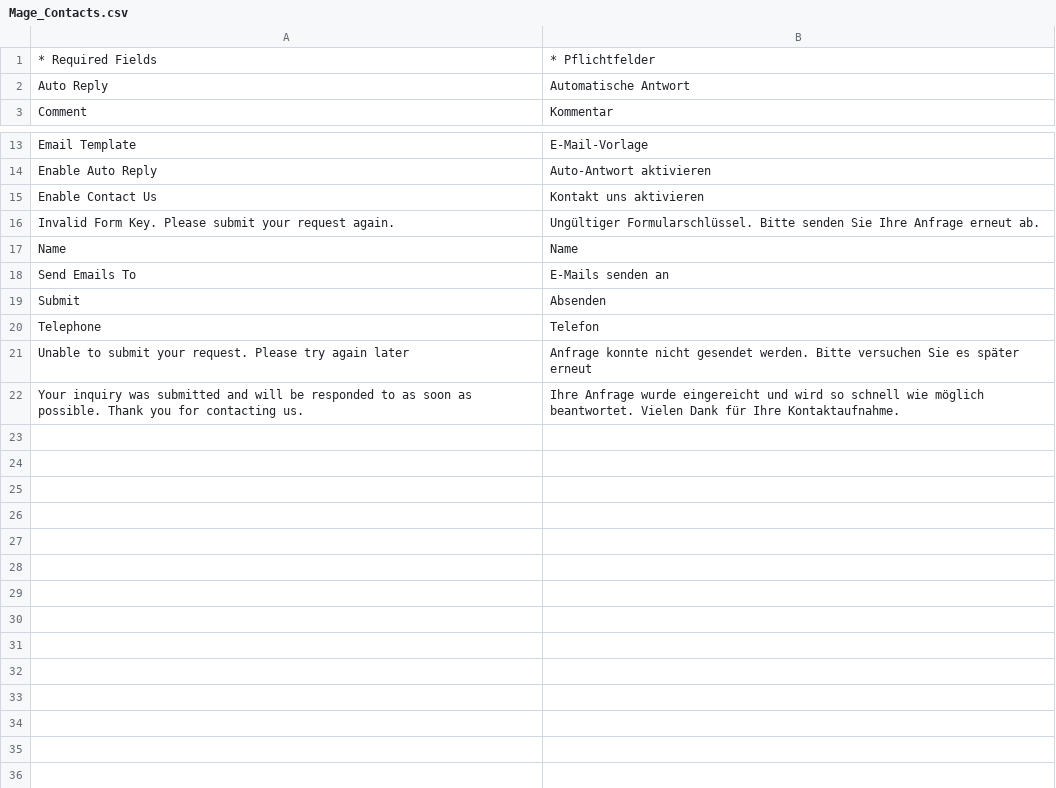
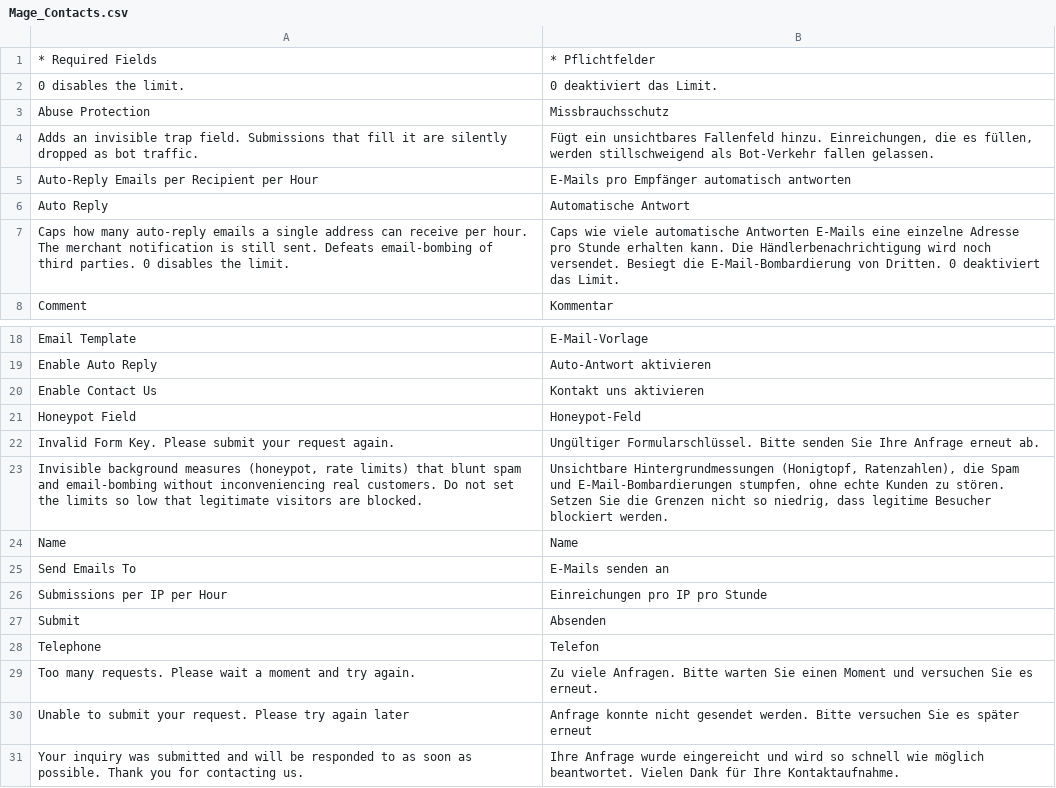
Before and after one commit to MahoCommerce/maho-language-de_DE, a CSV file: app/locale/de_DE/Mage_Contacts.csv, drawn as a sheet; only a part is shown, gaps mark what is left out.

```diff
--- a/app/locale/de_DE/Mage_Contacts.csv
+++ b/app/locale/de_DE/Mage_Contacts.csv
@@ -1,3 +1,8 @@
 "* Required Fields","* Pflichtfelder"
+"0 disables the limit.","0 deaktiviert das Limit."
+"Abuse Protection","Missbrauchsschutz"
+"Adds an invisible trap field. Submissions that fill it are silently dropped as bot traffic.","Fügt ein unsichtbares Fallenfeld hinzu. Einreichungen, die es füllen, werden stillschweigend als Bot-Verkehr fallen gelassen."
+"Auto-Reply Emails per Recipient per Hour","E-Mails pro Empfänger automatisch antworten"
 "Auto Reply","Automatische Antwort"
+"Caps how many auto-reply emails a single address can receive per hour. The merchant notification is still sent. Defeats email-bombing of third parties. 0 disables the limit.","Caps wie viele automatische Antworten E-Mails eine einzelne Adresse pro Stunde erhalten kann. Die Händlerbenachrichtigung wird noch versendet. Besiegt die E-Mail-Bombardierung von Dritten. 0 deaktiviert das Limit."
 "Comment","Kommentar"
@@ -15,7 +20,11 @@
 "Enable Contact Us","Kontakt uns aktivieren"
+"Honeypot Field","Honeypot-Feld"
 "Invalid Form Key. Please submit your request again.","Ungültiger Formularschlüssel. Bitte senden Sie Ihre Anfrage erneut ab."
+"Invisible background measures (honeypot, rate limits) that blunt spam and email-bombing without inconveniencing real customers. Do not set the limits so low that legitimate visitors are blocked.","Unsichtbare Hintergrundmessungen (Honigtopf, Ratenzahlen), die Spam und E-Mail-Bombardierungen stumpfen, ohne echte Kunden zu stören. Setzen Sie die Grenzen nicht so niedrig, dass legitime Besucher blockiert werden."
 "Name","Name"
 "Send Emails To","E-Mails senden an"
+"Submissions per IP per Hour","Einreichungen pro IP pro Stunde"
 "Submit","Absenden"
 "Telephone","Telefon"
+"Too many requests. Please wait a moment and try again.","Zu viele Anfragen. Bitte warten Sie einen Moment und versuchen Sie es erneut."
 "Unable to submit your request. Please try again later","Anfrage konnte nicht gesendet werden. Bitte versuchen Sie es später erneut"
```
Also changed, not shown: app/locale/de_DE/Mage_Adminhtml.csv, app/locale/de_DE/Mage_Catalog.csv, 17 other files.
